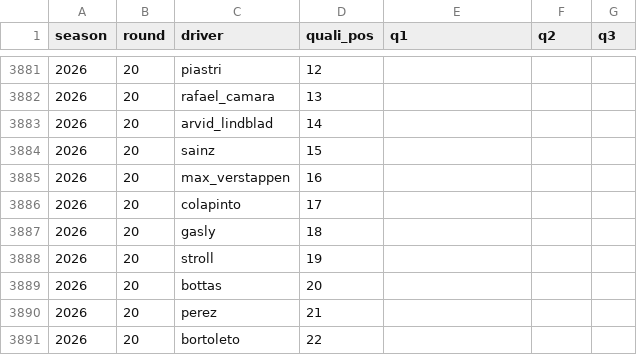
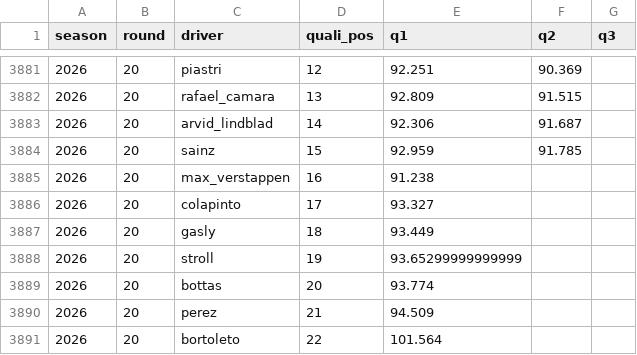
Before and after one commit to Seangoh97/f1-predictions, a CSV file: data/qualifying.csv, drawn as a sheet; only a part is shown, gaps mark what is left out; the diff covers the shown part only.

```diff
--- a/data/qualifying.csv
+++ b/data/qualifying.csv
@@ -3881,11 +3881,11 @@ season,round,driver,quali_pos,q1,q2,q3
-2026,20,piastri,12,,,
-2026,20,rafael_camara,13,,,
-2026,20,arvid_lindblad,14,,,
-2026,20,sainz,15,,,
-2026,20,max_verstappen,16,,,
-2026,20,colapinto,17,,,
-2026,20,gasly,18,,,
-2026,20,stroll,19,,,
-2026,20,bottas,20,,,
-2026,20,perez,21,,,
-2026,20,bortoleto,22,,,
+2026,20,piastri,12,92.251,90.369,
+2026,20,rafael_camara,13,92.809,91.515,
+2026,20,arvid_lindblad,14,92.306,91.687,
+2026,20,sainz,15,92.959,91.785,
+2026,20,max_verstappen,16,91.238,,
+2026,20,colapinto,17,93.327,,
+2026,20,gasly,18,93.449,,
+2026,20,stroll,19,93.65299999999999,,
+2026,20,bottas,20,93.774,,
+2026,20,perez,21,94.509,,
+2026,20,bortoleto,22,101.564,,
```
Also changed, not shown: 32 edited cells elsewhere in this file, 2 other files.
